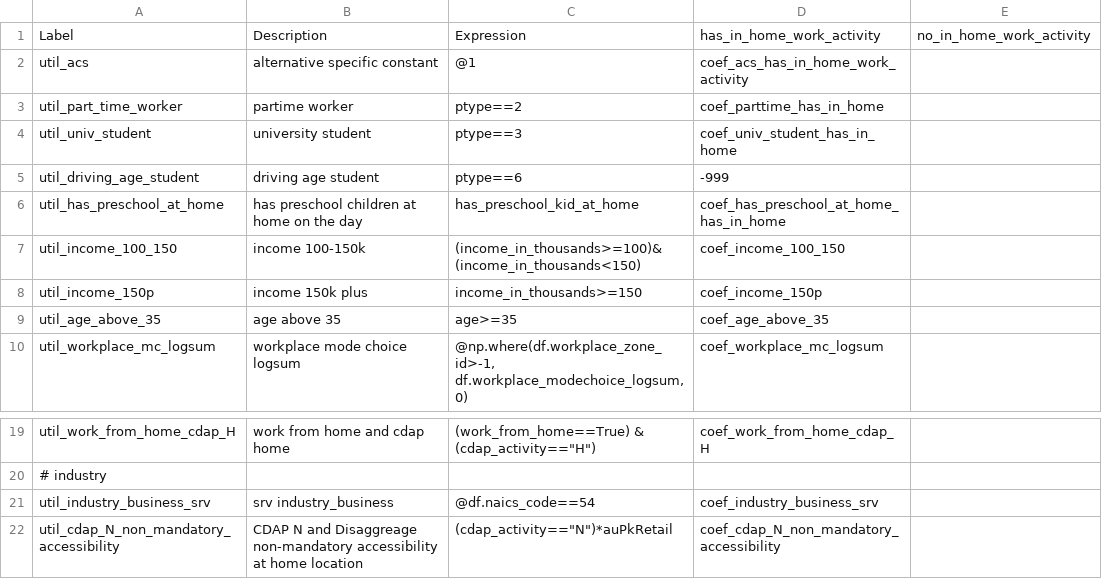
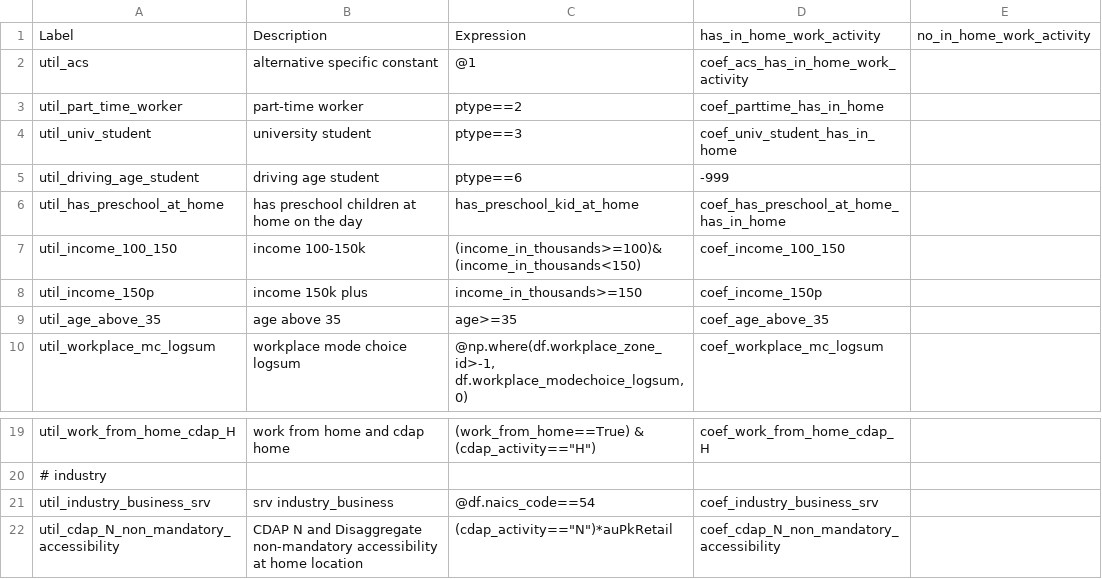
Before and after one commit to CTPSSTAFF/lighthouse, a CSV file: model/configs/telework_arrangement.csv, drawn as a sheet; only a part is shown, gaps mark what is left out.

Commit message:
fix typos

```diff
--- a/model/configs/telework_arrangement.csv
+++ b/model/configs/telework_arrangement.csv
@@ -2,3 +2,3 @@ Label,Description,Expression,has_in_home_work_activity,no_in_home_work_activity
 util_acs,alternative specific constant,@1,coef_acs_has_in_home_work_activity,
-util_part_time_worker,partime worker,ptype==2,coef_parttime_has_in_home,
+util_part_time_worker,part-time worker,ptype==2,coef_parttime_has_in_home,
 util_univ_student,university student,ptype==3,coef_univ_student_has_in_home,
@@ -21,2 +21,2 @@ util_work_from_home_cdap_H,work from home and cdap home,"(work_from_home==True)
 util_industry_business_srv,srv industry_business,@df.naics_code==54,coef_industry_business_srv,
-util_cdap_N_non_mandatory_accessibility,CDAP N and Disaggreage non-mandatory accessibility at home location,"(cdap_activity==""N"")*auPkRetail",coef_cdap_N_non_mandatory_accessibility,
+util_cdap_N_non_mandatory_accessibility,CDAP N and Disaggregate non-mandatory accessibility at home location,"(cdap_activity==""N"")*auPkRetail",coef_cdap_N_non_mandatory_accessibility,
```
Also changed, not shown: model/configs/telecommute_frequency.csv.
